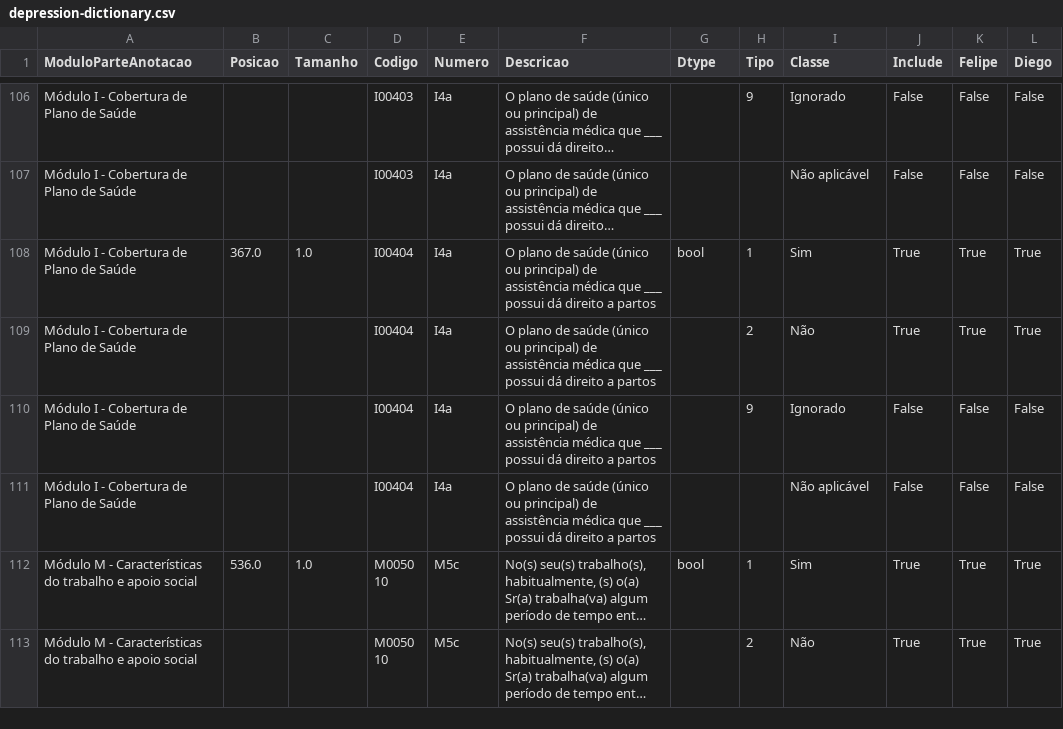
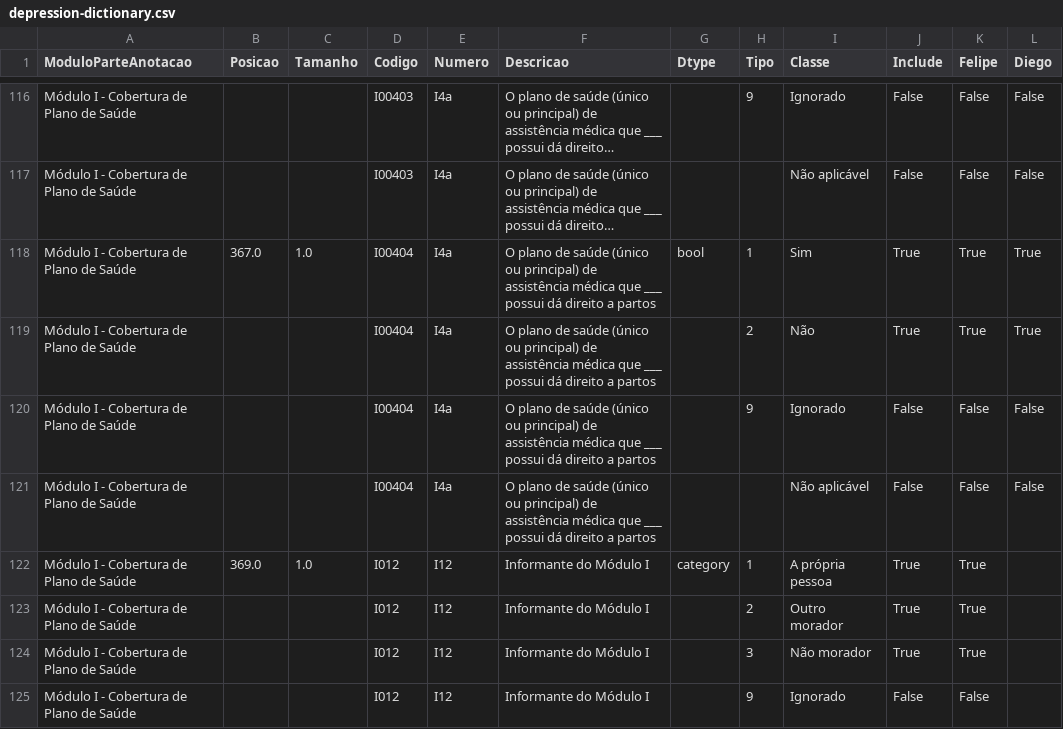
Before and after one commit to feed0/depressao-ibge-pns, a CSV file: data/depression-dictionary.csv, drawn as a sheet; only a part is shown, gaps mark what is left out; the shorter side is filled out with more unchanged rows; long unchanged cells end in …; the diff covers the shown part only.

Commit message:
closes #11 Add module/parte informant

```diff
--- a/data/depression-dictionary.csv
+++ b/data/depression-dictionary.csv
@@ -111 +121,5 @@ Módulo I - Cobertura de Plano de Saúde,,,I00404,I4a,O plano de saúde (único
 Módulo I - Cobertura de Plano de Saúde,,,I00404,I4a,O plano de saúde (único ou principal) de assistência médica que ___ possui dá direito a partos,,,Não aplicável,False,False,False
+Módulo I - Cobertura de Plano de Saúde,369.0,1.0,I012,I12,Informante do Módulo I,category,1,A própria pessoa,True,True,
+Módulo I - Cobertura de Plano de Saúde,,,I012,I12,Informante do Módulo I,,2,Outro morador      ,True,True,
+Módulo I - Cobertura de Plano de Saúde,,,I012,I12,Informante do Módulo I,,3,Não morador,True,True,
+Módulo I - Cobertura de Plano de Saúde,,,I012,I12,Informante do Módulo I,,9,Ignorado,False,False,
```
Also changed, not shown: 14 added rows elsewhere in this file, data/pns-dictionary.csv, data/pns-original/dictionary-pns-2019-cleaned.csv, 6 other files.
